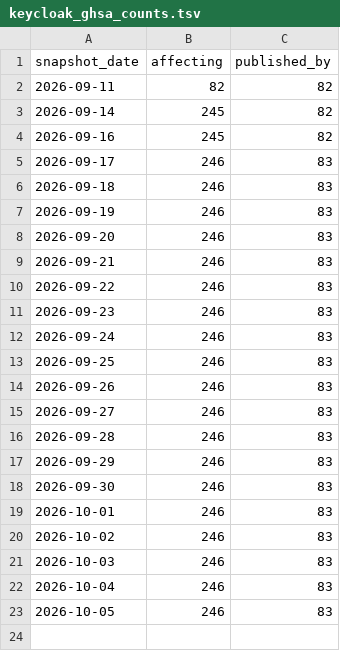
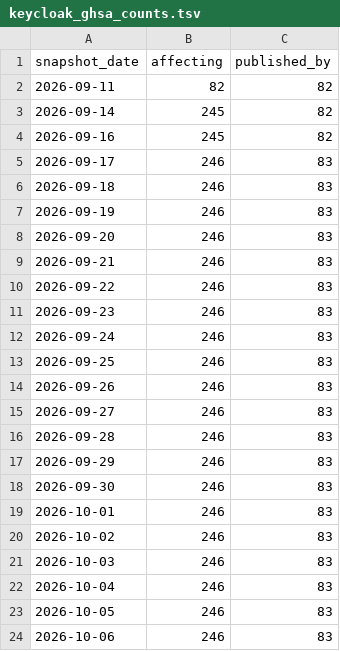
Before and after one commit to avanpub/security-bug-fix-tracker, a TSV file: data/keycloak_ghsa_counts.tsv, drawn as a sheet; the diff names each change by its address in the sheet, - before the commit and + after, or states it on an @@ line.

```diff
--- a/data/keycloak_ghsa_counts.tsv
+++ b/data/keycloak_ghsa_counts.tsv
+row 24: 2026-10-06 | 246 | 83
```
Also changed, not shown: data/ghsa_counts.tsv, data/ghsa_monthly.tsv, 16 other files.
